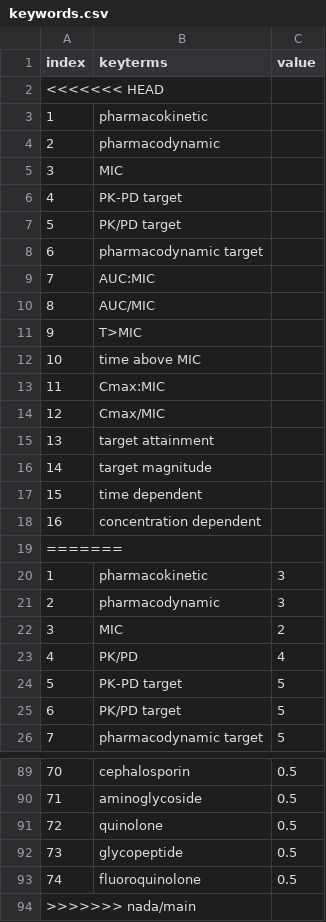
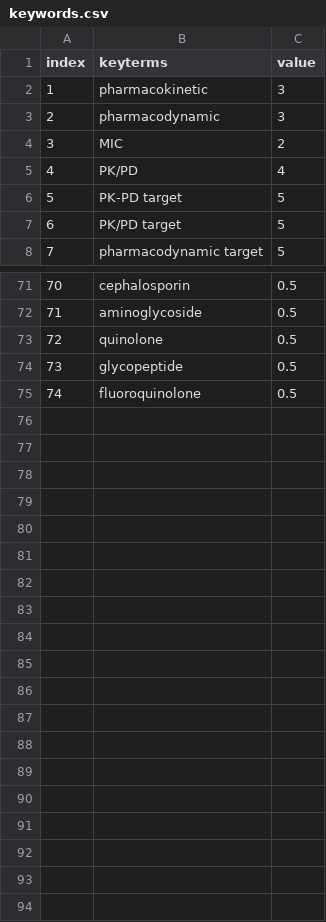
Before and after one commit to agerada/ReferenceSurfer, a CSV file: keywords.csv, drawn as a sheet; only a part is shown, gaps mark what is left out; the diff names each change by its address in the sheet, - before the commit and + after, or states it on an @@ line.

```diff
--- a/keywords.csv
+++ b/keywords.csv
-row 2: <<<<<<< HEAD
-row 3: 1 | pharmacokinetic
-row 4: 2 | pharmacodynamic
-row 5: 3 | MIC
-row 6: 4 | PK-PD target
-row 7: 5 | PK/PD target
-row 8: 6 | pharmacodynamic target
-row 9: 7 | AUC:MIC
-row 10: 8 | AUC/MIC
-row 11: 9 | T>MIC
-row 12: 10 | time above MIC
-row 13: 11 | Cmax:MIC
-row 14: 12 | Cmax/MIC
-row 15: 13 | target attainment
-row 16: 14 | target magnitude
-row 17: 15 | time dependent
-row 18: 16 | concentration dependent
-row 19: =======
-row 94: >>>>>>> nada/main
```
Also changed, not shown: 2 other files.
